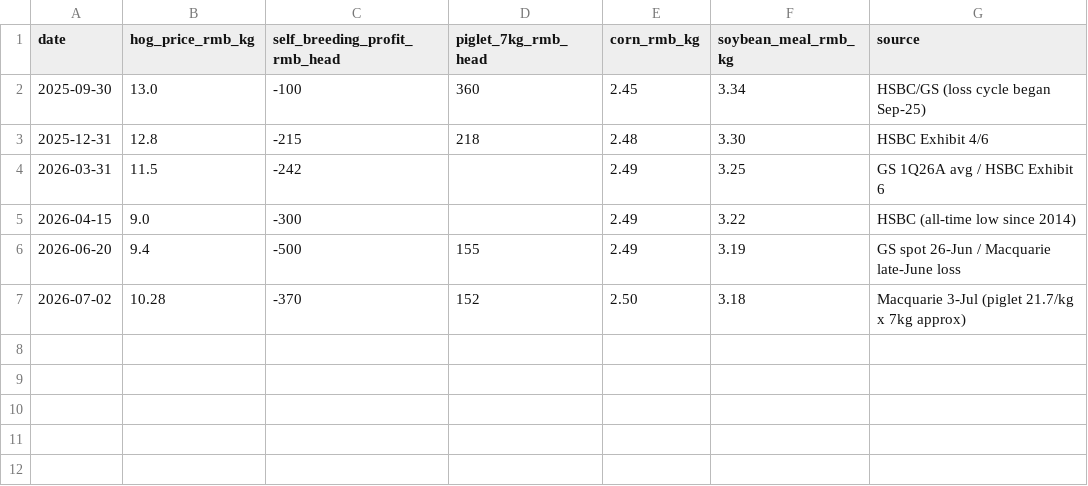
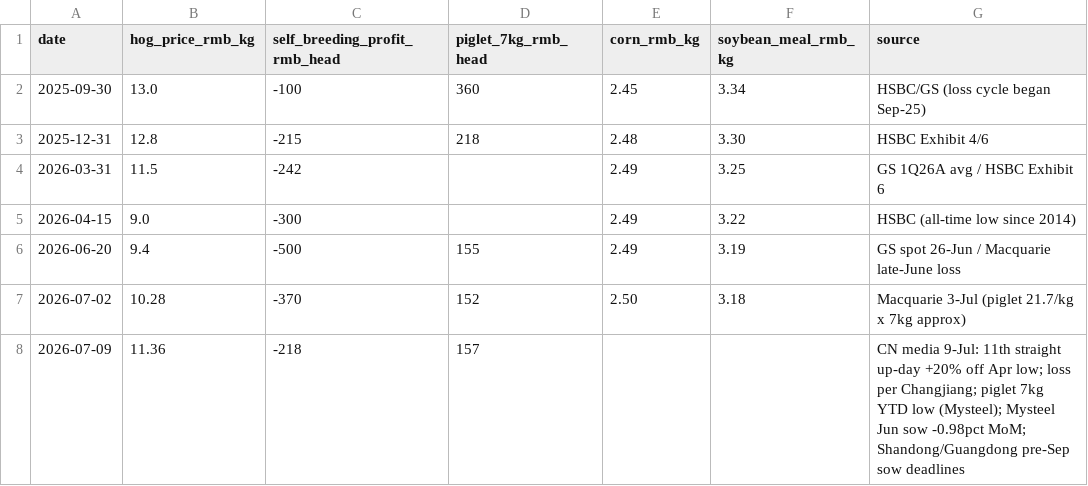
Before and after one commit to juankhye/muyuan-hog-cycle-dashboard, a CSV file: data/manual/price_checkpoints.csv, drawn as a sheet.

```diff
--- a/data/manual/price_checkpoints.csv
+++ b/data/manual/price_checkpoints.csv
@@ -7 +7,2 @@ date,hog_price_rmb_kg,self_breeding_profit_rmb_head,piglet_7kg_rmb_head,corn_rmb
 2026-07-02,10.28,-370,152,2.50,3.18,Macquarie 3-Jul (piglet 21.7/kg x 7kg approx)
+2026-07-09,11.36,-218,157,,,CN media 9-Jul: 11th straight up-day +20% off Apr low; loss per Changjiang; piglet 7kg YTD low (Mysteel); Mysteel Jun sow -0.98pct MoM; Shandong/Guangdong pre-Sep sow deadlines
```
